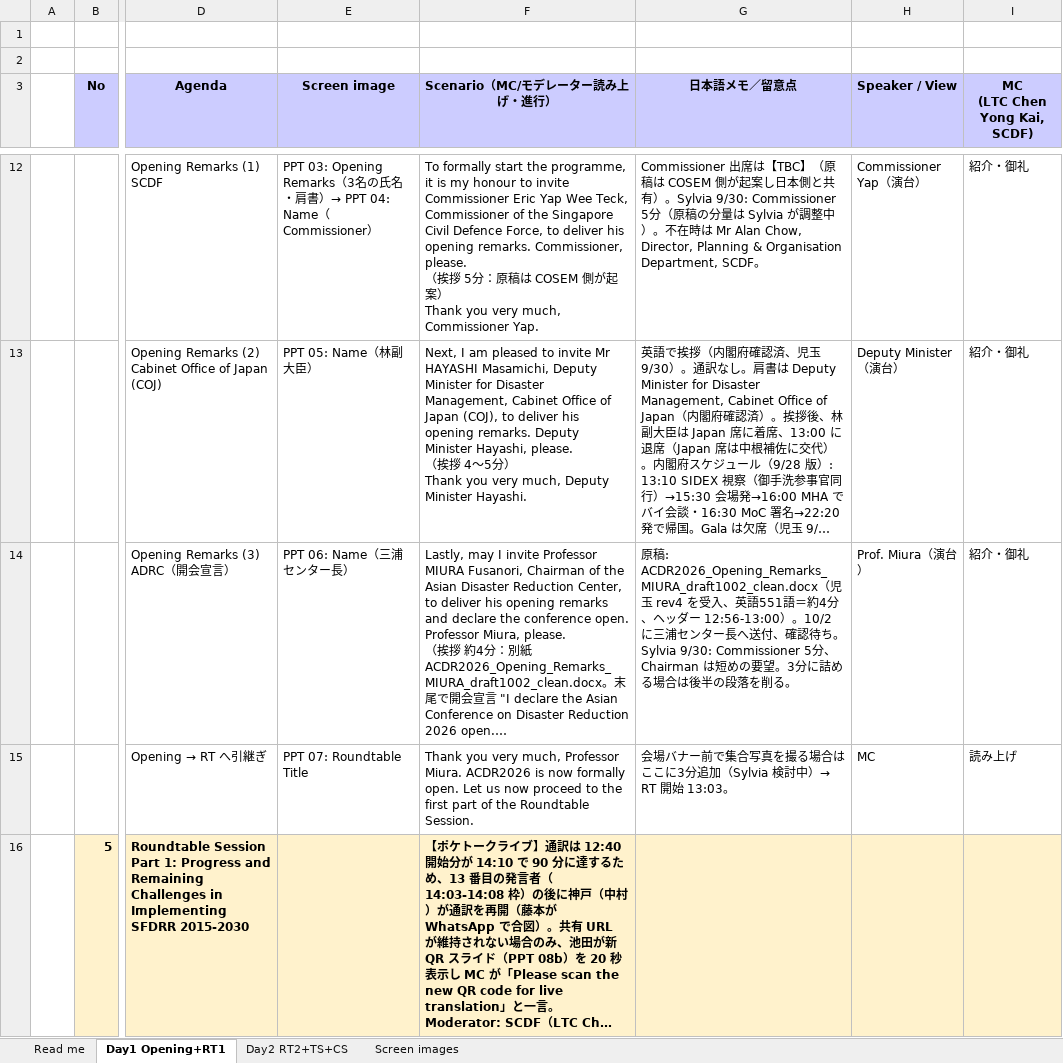
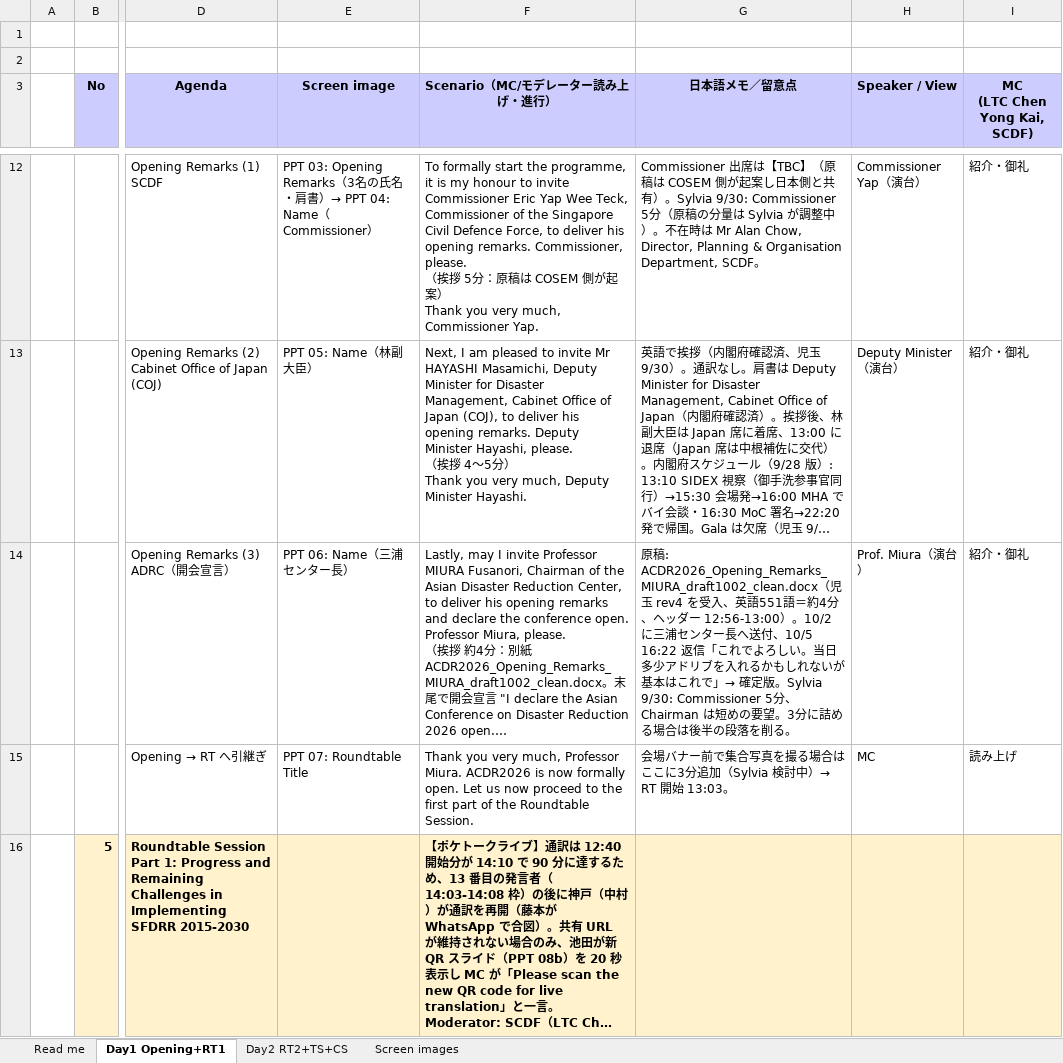
Before and after one commit to kochobi-max/whatsmap, an Excel workbook: reports/acdr2026_staff_deployment/進行シナリオ_0929/ACDR2026_進行シナリオ_Opening_RT_TS_CS_案1004.xlsx, sheet Day1 Opening+RT1, drawn as a sheet; only a part is shown, gaps mark what is left out; long unchanged cells end in …; values as stored, in another font and other column widths than the file's, no borders; the diff names each change by its address in the sheet, - before the commit and + after, or states it on an @@ line.

```diff
--- a/reports/acdr2026_staff_deployment/進行シナリオ_0929/ACDR2026_進行シナリオ_Opening_RT_TS_CS_案1004.xlsx (sheet Day1 Opening+RT1)
+++ b/reports/acdr2026_staff_deployment/進行シナリオ_0929/ACDR2026_進行シナリオ_Opening_RT_TS_CS_案1004.xlsx (sheet Day1 Opening+RT1)
-G14 (日本語メモ／留意点): …へ送付、確認待ち。Sylvia 9/30: Commissioner…
+G14 (日本語メモ／留意点): …へ送付、10/5 16:22 返信「これでよろしい。当日多少アドリブを入れるかもしれないが基本はこれで」→ 確定版。Sylvia 9/30: Commissioner…
```
Also changed, not shown: sheet Read me, 4 other files.
